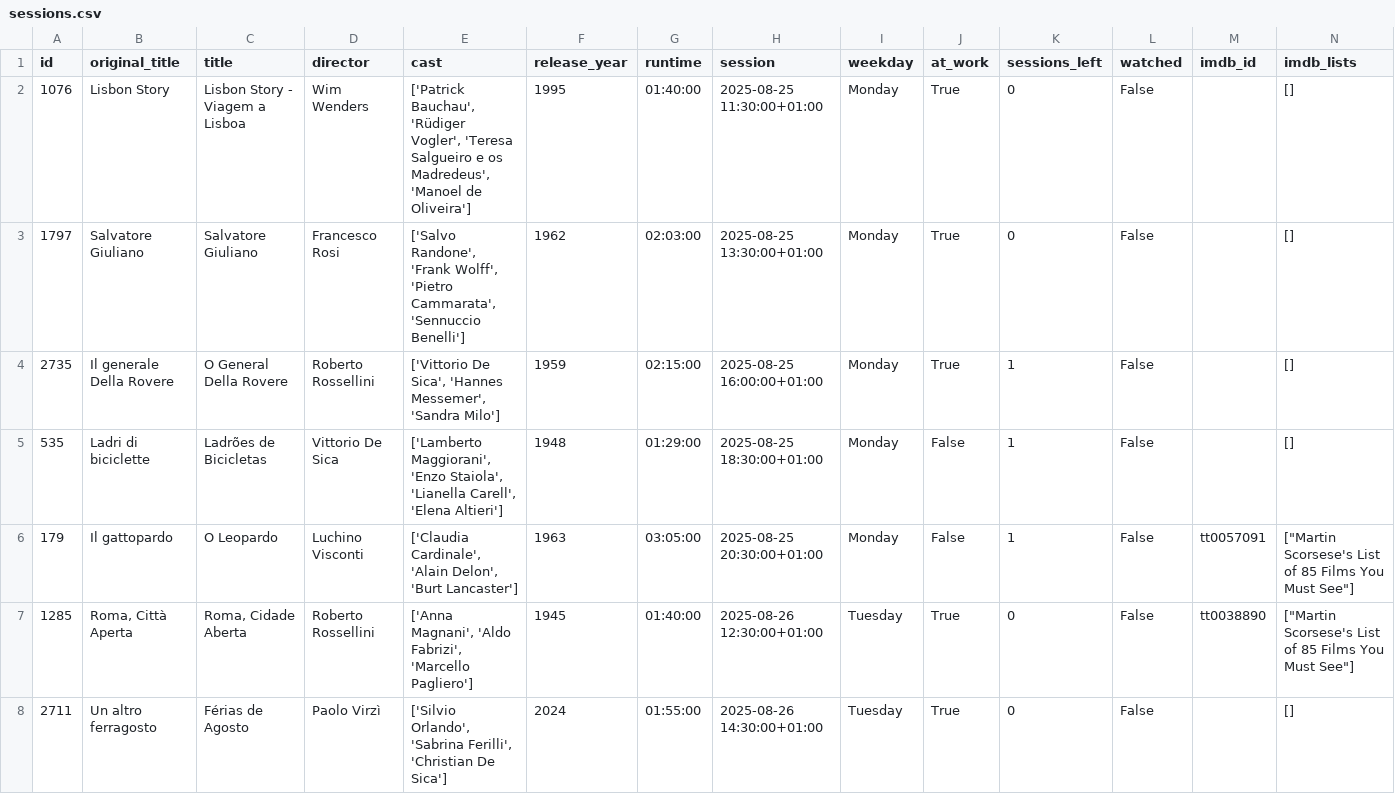
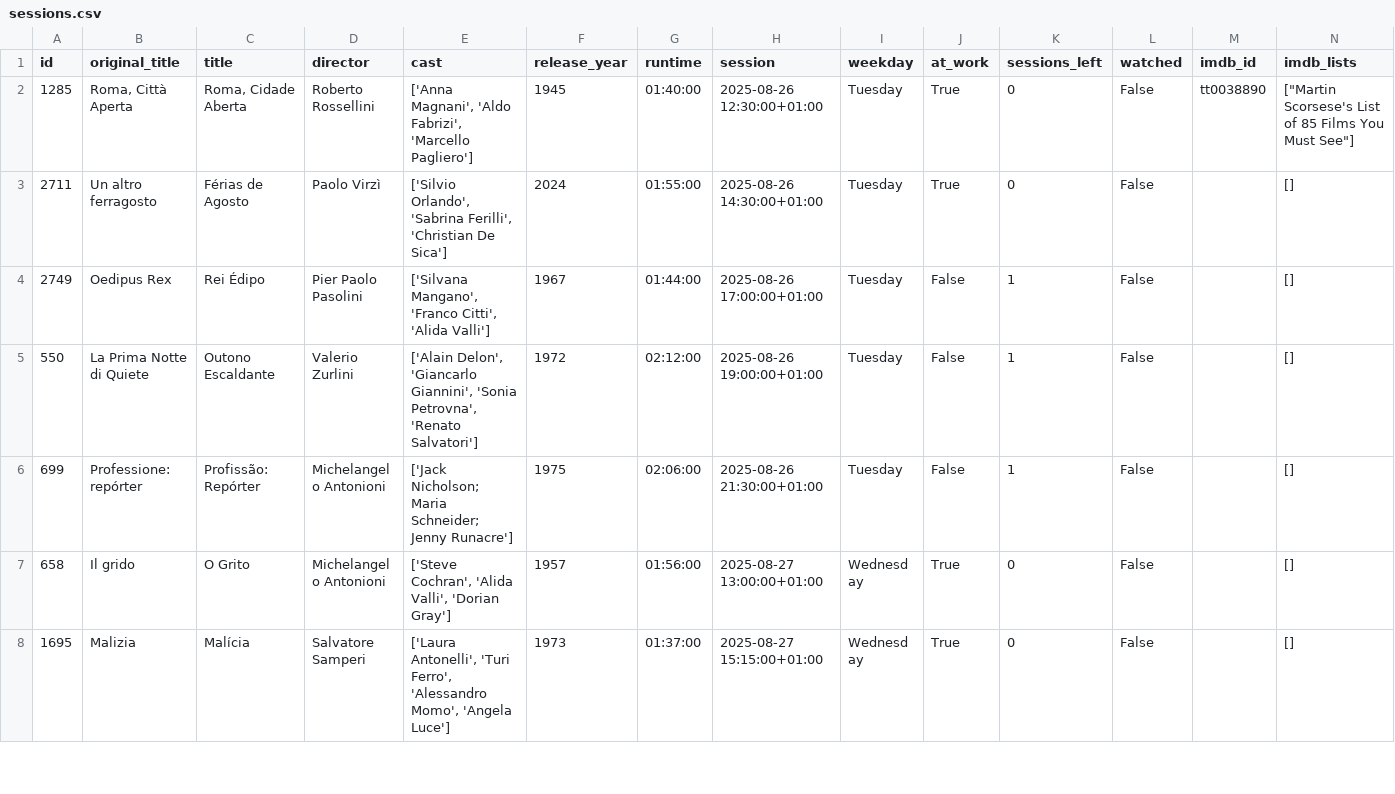
Before and after one commit to andrebastosdias/medeia-imdb, a CSV file: data/sessions.csv, drawn as a sheet; only a part is shown; the shorter side is filled out with more unchanged rows; rows hold the shown columns only; the diff names each change by its address in the sheet, - before the commit and + after, or states it on an @@ line.

```diff
--- a/data/sessions.csv
+++ b/data/sessions.csv
-row 2: 1076 | Lisbon Story | Lisbon Story - Viagem a Lisboa | Wim Wenders | ['Patrick Bauchau', 'Rüdiger Vogler', 'Teresa Salgueiro e os Madredeus', 'Manoel de Oliveira'] | 1995 | 01:40:00 | 2025-08-25 11:30:00+01:00 | Monday | True | 0 | False |  | []
-row 3: 1797 | Salvatore Giuliano | Salvatore Giuliano | Francesco Rosi | ['Salvo Randone', 'Frank Wolff', 'Pietro Cammarata', 'Sennuccio Benelli'] | 1962 | 02:03:00 | 2025-08-25 13:30:00+01:00 | Monday | True | 0 | False |  | []
-row 4: 2735 | Il generale Della Rovere | O General Della Rovere | Roberto Rossellini | ['Vittorio De Sica', 'Hannes Messemer', 'Sandra Milo'] | 1959 | 02:15:00 | 2025-08-25 16:00:00+01:00 | Monday | True | 1 | False |  | []
-row 5: 535 | Ladri di biciclette | Ladrões de Bicicletas | Vittorio De Sica | ['Lamberto Maggiorani', 'Enzo Staiola', 'Lianella Carell', 'Elena Altieri'] | 1948 | 01:29:00 | 2025-08-25 18:30:00+01:00 | Monday | False | 1 | False |  | []
-row 6: 179 | Il gattopardo | O Leopardo | Luchino Visconti | ['Claudia Cardinale', 'Alain Delon', 'Burt Lancaster'] | 1963 | 03:05:00 | 2025-08-25 20:30:00+01:00 | Monday | False | 1 | False | tt0057091 | ["Martin Scorsese's List of 85 Films You Must See"]
```
Also changed, not shown: data/movies.csv.
